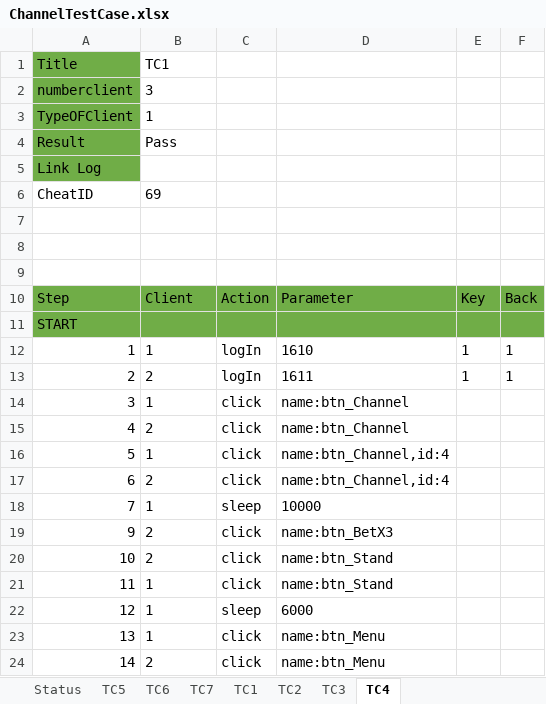
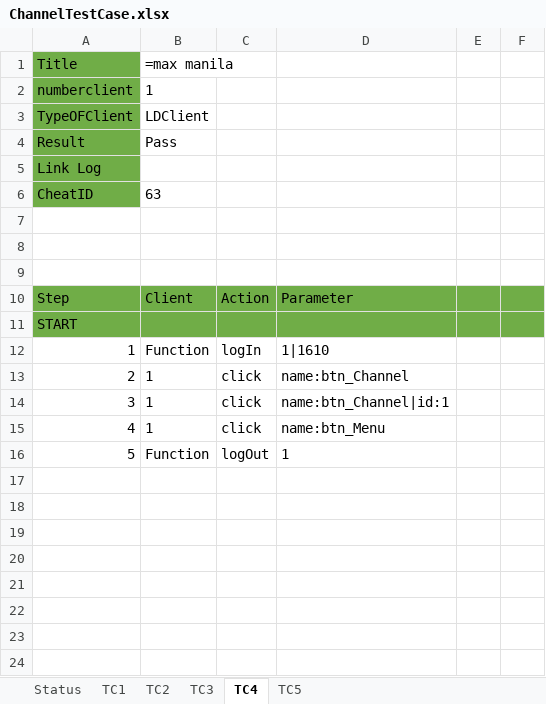
Before and after one commit to tzanlovely/Phongcv_lucky9_automation, an Excel workbook: ExcelFile/ChannelTestCase.xlsx, sheet TC4, drawn as a sheet; values as stored, in another font and other column widths than the file's, no borders; the diff names each change by its address in the sheet, - before the commit and + after, or states it on an @@ line.

```diff
--- a/ExcelFile/ChannelTestCase.xlsx (sheet TC4)
+++ b/ExcelFile/ChannelTestCase.xlsx (sheet TC4)
-sheet tab: TC6
-sheet tab: TC7
@@ sheet tab order changed: Status | TC1 | TC2 | TC3 | TC4 | TC5 @@
-B1: TC1
+B1: =max manila
-B2: 3
+B2: 1
-B3: 1
+B3: LDClient
-A6 fill: none
+A6 fill: #70AD47
-B6: 69
+B6: 63
-E10: Key
+E10: (empty)
-F10: Back
+F10: (empty)
-B12: 1
+B12: Function
-D12: 1610
+D12: 1|1610
-E12:E13: 1
+E12:E13: (empty)
-F12:F13: 1
+F12:F13: (empty)
-B13: 2
+B13: 1
-C13: logIn
+C13: click
-D13: 1611
+D13: name:btn_Channel
-D14: name:btn_Channel
+D14: name:btn_Channel|id:1
-B15: 2
+B15: 1
-D15: name:btn_Channel
+D15: name:btn_Menu
-B16: 1
+B16: Function
-C16: click
+C16: logOut
-D16: name:btn_Channel,id:4
+D16: 1
-row 17: 6 | 2 | click | name:btn_Channel,id:4
-row 18: 7 | 1 | sleep | 10000
-row 19: 9 | 2 | click | name:btn_BetX3
-row 20: 10 | 2 | click | name:btn_Stand
-row 21: 11 | 1 | click | name:btn_Stand
-row 22: 12 | 1 | sleep | 6000
-row 23: 13 | 1 | click | name:btn_Menu
-row 24: 14 | 2 | click | name:btn_Menu
```
Also changed, not shown: sheet TC3, sheet TC5, sheet TC2, sheet TC1, sheet Status, 13 other files.
